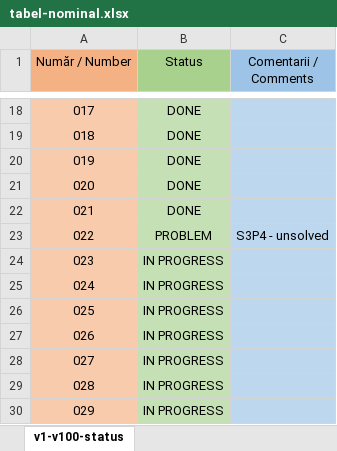
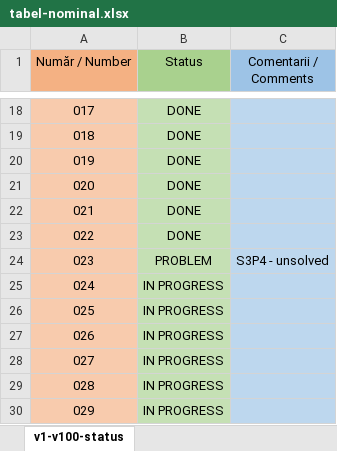
Before and after one commit to t0ry003/Probleme-BAC-2009, an Excel workbook: TABLE/tabel-nominal.xlsx, sheet v1-v100-status, drawn as a sheet; only a part is shown, gaps mark what is left out; values as stored, in another font and other column widths than the file's, no borders; the diff names each change by its address in the sheet, - before the commit and + after, or states it on an @@ line.

Commit message:
table change

```diff
--- a/TABLE/tabel-nominal.xlsx (sheet v1-v100-status)
+++ b/TABLE/tabel-nominal.xlsx (sheet v1-v100-status)
-B23 (Status): PROBLEM
+B23 (Status): DONE
-C23 (Comentarii / Comments): S3P4 - unsolved
+C23 (Comentarii / Comments): (empty)
-B24 (Status): IN PROGRESS
+B24 (Status): PROBLEM
-C24 (Comentarii / Comments): (empty)
+C24 (Comentarii / Comments): S3P4 - unsolved
```
Also changed, not shown: 1 other file.
